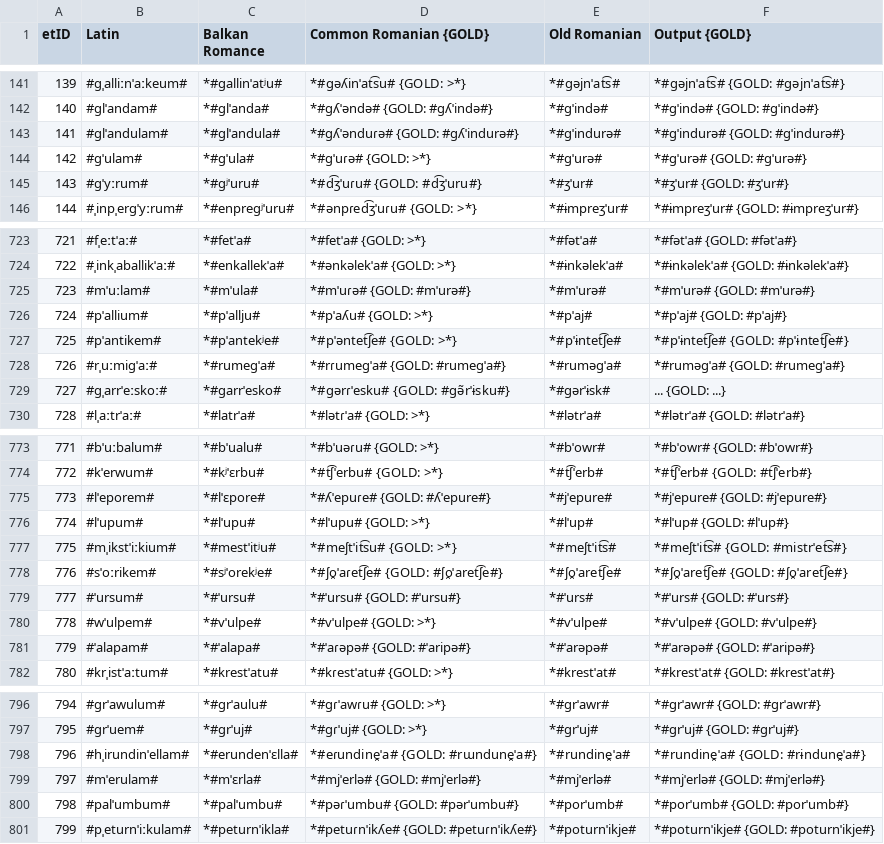
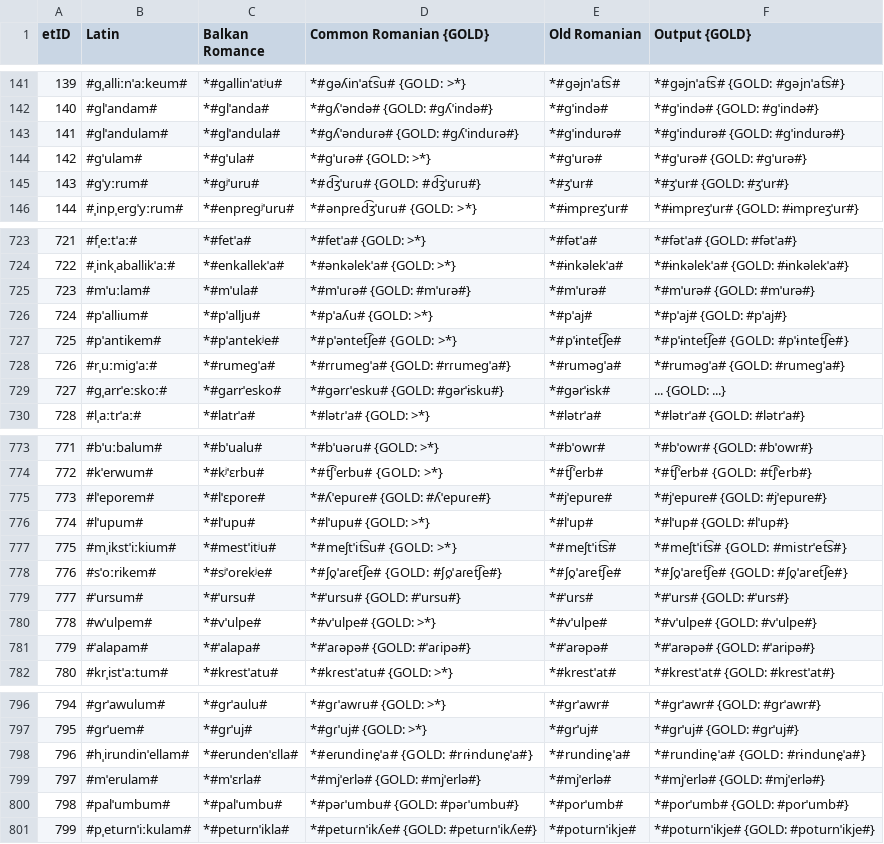
Before and after one commit to clmarr/romanian-cfr, a CSV file: CMrun/CMrun_stagewise_output_graph.csv, drawn as a sheet; only a part is shown, gaps mark what is left out; the diff covers the shown part only.

```diff
--- a/CMrun/CMrun_stagewise_output_graph.csv
+++ b/CMrun/CMrun_stagewise_output_graph.csv
@@ -142,5 +142,5 @@ etID  | Latin | Balkan Romance | Common Romanian {GOLD} | Old Romanian | Output
 140    | #ɡlˈandam# | *#ɡlˈanda# | *#ɡʎˈəndə# {GOLD: #ɡʎˈində#} | *#ɡˈində# | *#ɡˈində# {GOLD: #ɡˈində#}
-141    | #ɡlˈandulam# | *#ɡlˈandula# | *#ɡʎˈənduɾə# {GOLD: #ɡʎˈindurə#} | *#ɡˈindurə# | *#ɡˈindurə# {GOLD: #ɡˈindurə#}
+141    | #ɡlˈandulam# | *#ɡlˈandula# | *#ɡʎˈənduɾə# {GOLD: #ɡʎˈinduɾə#} | *#ɡˈindurə# | *#ɡˈindurə# {GOLD: #ɡˈindurə#}
 142    | #ɡˈulam# | *#ɡˈula# | *#ɡˈuɾə# {GOLD: >*} | *#ɡˈurə# | *#ɡˈurə# {GOLD: #ɡˈurə#}
-143    | #ɡˈyːrum# | *#ɡʲˈuru# | *#d͡ʒˈuɾu# {GOLD: #d͡ʒˈuru#} | *#ʒˈur# | *#ʒˈur# {GOLD: #ʒˈur#}
+143    | #ɡˈyːrum# | *#ɡʲˈuru# | *#d͡ʒˈuɾu# {GOLD: #d͡ʒˈuɾu#} | *#ʒˈur# | *#ʒˈur# {GOLD: #ʒˈur#}
 144    | #ˌinpˌerɡˈyːrum# | *#enpreɡʲˈuru# | *#ənpɾed͡ʒˈuɾu# {GOLD: >*} | *#ɨmpreʒˈur# | *#ɨmpreʒˈur# {GOLD: #ɨmpreʒˈur#}
@@ -724,7 +724,7 @@ etID  | Latin | Balkan Romance | Common Romanian {GOLD} | Old Romanian | Output
 722    | #ˌinkˌaballikˈaː# | *#enkallekˈa# | *#ənkəlekˈa# {GOLD: >*} | *#ɨnkəlekˈa# | *#ɨnkəlekˈa# {GOLD: #ɨnkəlekˈa#}
-723    | #mˈuːlam# | *#mˈula# | *#mˈuɾə# {GOLD: #mˈurə#} | *#mˈurə# | *#mˈurə# {GOLD: #mˈurə#}
+723    | #mˈuːlam# | *#mˈula# | *#mˈuɾə# {GOLD: #mˈuɾə#} | *#mˈurə# | *#mˈurə# {GOLD: #mˈurə#}
 724    | #pˈallium# | *#pˈallju# | *#pˈaʎu# {GOLD: >*} | *#pˈaj# | *#pˈaj# {GOLD: #pˈaj#}
 725    | #pˈantikem# | *#pˈantekʲe# | *#pˈəntet͡ʃe# {GOLD: >*} | *#pˈɨntet͡ʃe# | *#pˈɨntet͡ʃe# {GOLD: #pˈɨntet͡ʃe#}
-726    | #rˌuːmiɡˈaː# | *#rumeɡˈa# | *#rɾumeɡˈa# {GOLD: #rumeɡˈa#} | *#ruməɡˈa# | *#ruməɡˈa# {GOLD: #rumeɡˈa#}
-727    | #ɡˌarrˈeːskoː# | *#ɡarrˈesko# | *#ɡərɾˈesku# {GOLD: #ɡə̃rˈɨsku#} | *#ɡərˈɨsk# | ... {GOLD: ...}
+726    | #rˌuːmiɡˈaː# | *#rumeɡˈa# | *#rɾumeɡˈa# {GOLD: #rɾumeɡˈa#} | *#ruməɡˈa# | *#ruməɡˈa# {GOLD: #rumeɡˈa#}
+727    | #ɡˌarrˈeːskoː# | *#ɡarrˈesko# | *#ɡərɾˈesku# {GOLD: #ɡərˈɨsku#} | *#ɡərˈɨsk# | ... {GOLD: ...}
 728    | #lˌaːtrˈaː# | *#latrˈa# | *#lətɾˈa# {GOLD: >*} | *#lətrˈa# | *#lətrˈa# {GOLD: #lətrˈa#}
@@ -774,9 +774,9 @@ etID  | Latin | Balkan Romance | Common Romanian {GOLD} | Old Romanian | Output
 772    | #kˈerwum# | *#kʲˈɛrbu# | *#t͡ʃˈerbu# {GOLD: >*} | *#t͡ʃˈerb# | *#t͡ʃˈerb# {GOLD: #t͡ʃˈerb#}
-773    | #lˈeporem# | *#lˈɛpore# | *#ʎˈepuɾe# {GOLD: #ʎˈepure#} | *#jˈepure# | *#jˈepure# {GOLD: #jˈepure#}
+773    | #lˈeporem# | *#lˈɛpore# | *#ʎˈepuɾe# {GOLD: #ʎˈepuɾe#} | *#jˈepure# | *#jˈepure# {GOLD: #jˈepure#}
 774    | #lˈupum# | *#lˈupu# | *#lˈupu# {GOLD: >*} | *#lˈup# | *#lˈup# {GOLD: #lˈup#}
 775    | #mˌikstˈiːkium# | *#mestˈitʲu# | *#meʃtˈit͡su# {GOLD: >*} | *#meʃtˈit͡s# | *#meʃtˈit͡s# {GOLD: #mistrˈet͡s#}
-776    | #sˈoːrikem# | *#sʲˈorekʲe# | *#ʃo̯ˈaɾet͡ʃe# {GOLD: #ʃo̯ˈaret͡ʃe#} | *#ʃo̯ˈaret͡ʃe# | *#ʃo̯ˈaret͡ʃe# {GOLD: #ʃo̯ˈaret͡ʃe#}
+776    | #sˈoːrikem# | *#sʲˈorekʲe# | *#ʃo̯ˈaɾet͡ʃe# {GOLD: #ʃo̯ˈaɾet͡ʃe#} | *#ʃo̯ˈaret͡ʃe# | *#ʃo̯ˈaret͡ʃe# {GOLD: #ʃo̯ˈaret͡ʃe#}
 777    | #ˈursum# | *#ˈursu# | *#ˈursu# {GOLD: #ˈursu#} | *#ˈurs# | *#ˈurs# {GOLD: #ˈurs#}
 778    | #wˈulpem# | *#vˈulpe# | *#vˈulpe# {GOLD: >*} | *#vˈulpe# | *#vˈulpe# {GOLD: #vˈulpe#}
-779    | #ˈalapam# | *#ˈalapa# | *#ˈaɾəpə# {GOLD: #ˈaripə#} | *#ˈarəpə# | *#ˈarəpə# {GOLD: #ˈaripə#}
+779    | #ˈalapam# | *#ˈalapa# | *#ˈaɾəpə# {GOLD: #ˈaɾipə#} | *#ˈarəpə# | *#ˈarəpə# {GOLD: #ˈaripə#}
 780    | #krˌistˈaːtum# | *#krestˈatu# | *#kɾestˈatu# {GOLD: >*} | *#krestˈat# | *#krestˈat# {GOLD: #krestˈat#}
@@ -797,5 +797,5 @@ etID  | Latin | Balkan Romance | Common Romanian {GOLD} | Old Romanian | Output
 795    | #ɡrˈuem# | *#ɡrˈuj# | *#ɡɾˈuj# {GOLD: >*} | *#ɡrˈuj# | *#ɡrˈuj# {GOLD: #ɡrˈuj#}
-796    | #hˌirundinˈellam# | *#erundenˈɛlla# | *#eɾundine̯ˈa# {GOLD: #rɯndune̯ˈa#} | *#rundine̯ˈa# | *#rundine̯ˈa# {GOLD: #rɨndune̯ˈa#}
+796    | #hˌirundinˈellam# | *#erundenˈɛlla# | *#eɾundine̯ˈa# {GOLD: #rɾɨndune̯ˈa#} | *#rundine̯ˈa# | *#rundine̯ˈa# {GOLD: #rɨndune̯ˈa#}
 797    | #mˈerulam# | *#mˈɛrla# | *#mjˈerlə# {GOLD: #mjˈerlə#} | *#mjˈerlə# | *#mjˈerlə# {GOLD: #mjˈerlə#}
-798    | #palˈumbum# | *#palˈumbu# | *#pəɾˈumbu# {GOLD: #pərˈumbu#} | *#porˈumb# | *#porˈumb# {GOLD: #porˈumb#}
+798    | #palˈumbum# | *#palˈumbu# | *#pəɾˈumbu# {GOLD: #pəɾˈumbu#} | *#porˈumb# | *#porˈumb# {GOLD: #porˈumb#}
 799    | #pˌeturnˈiːkulam# | *#peturnˈikla# | *#petuɾnˈikʎe# {GOLD: #petuɾnˈikʎe#} | *#poturnˈikje# | *#poturnˈikje# {GOLD: #poturnˈikje#}
```
Also changed, not shown: 16 edited cells elsewhere in this file, RoLLAPS.csv.
